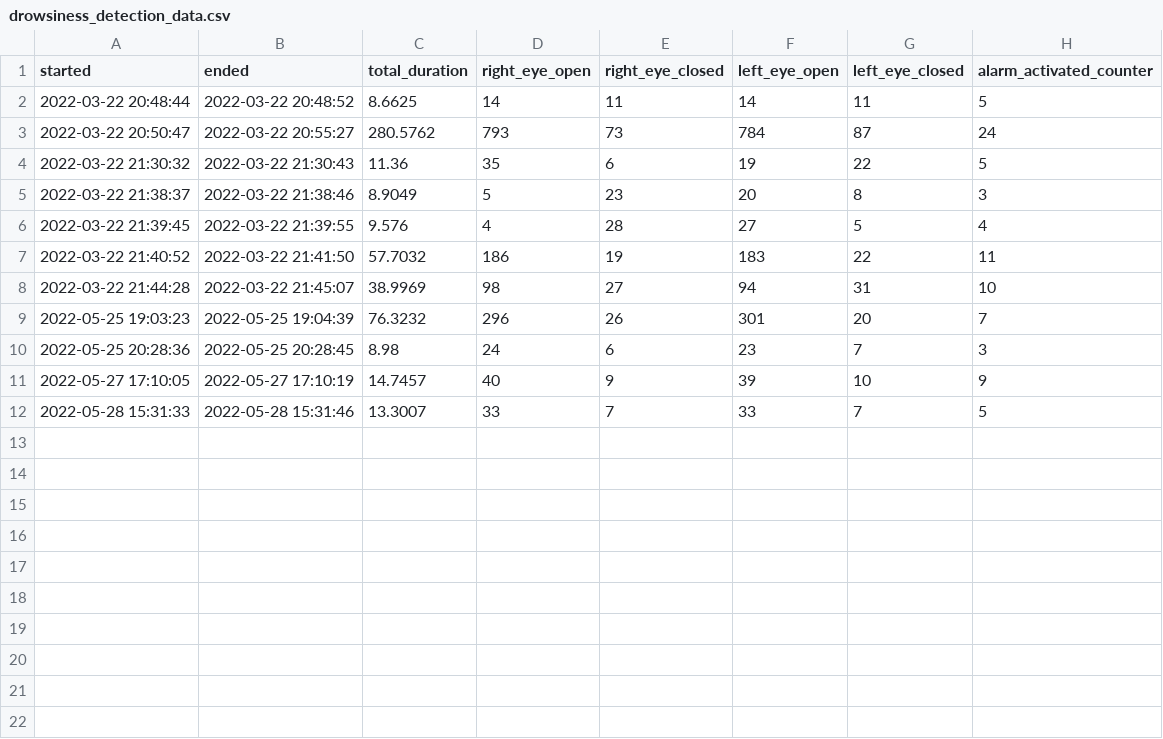
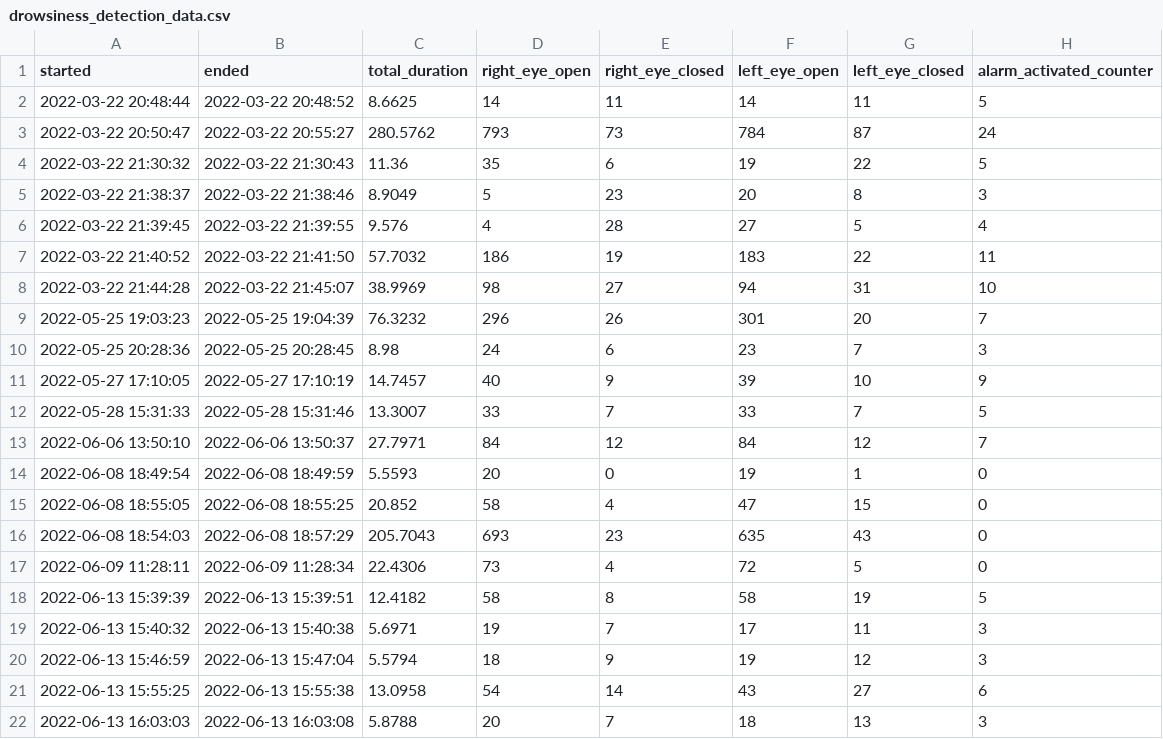
Before and after one commit to alonfirestein/SleepyDriverDetectionSystem, a CSV file: drowsiness_detection_data.csv, drawn as a sheet; the diff names each change by its address in the sheet, - before the commit and + after, or states it on an @@ line.

```diff
--- a/drowsiness_detection_data.csv
+++ b/drowsiness_detection_data.csv
+row 13: 2022-06-06 13:50:10 | 2022-06-06 13:50:37 | 27.7971 | 84 | 12 | 84 | 12 | 7
+row 14: 2022-06-08 18:49:54 | 2022-06-08 18:49:59 | 5.5593 | 20 | 0 | 19 | 1 | 0
+row 15: 2022-06-08 18:55:05 | 2022-06-08 18:55:25 | 20.852 | 58 | 4 | 47 | 15 | 0
+row 16: 2022-06-08 18:54:03 | 2022-06-08 18:57:29 | 205.7043 | 693 | 23 | 635 | 43 | 0
+row 17: 2022-06-09 11:28:11 | 2022-06-09 11:28:34 | 22.4306 | 73 | 4 | 72 | 5 | 0
+row 18: 2022-06-13 15:39:39 | 2022-06-13 15:39:51 | 12.4182 | 58 | 8 | 58 | 19 | 5
+row 19: 2022-06-13 15:40:32 | 2022-06-13 15:40:38 | 5.6971 | 19 | 7 | 17 | 11 | 3
+row 20: 2022-06-13 15:46:59 | 2022-06-13 15:47:04 | 5.5794 | 18 | 9 | 19 | 12 | 3
+row 21: 2022-06-13 15:55:25 | 2022-06-13 15:55:38 | 13.0958 | 54 | 14 | 43 | 27 | 6
+row 22: 2022-06-13 16:03:03 | 2022-06-13 16:03:08 | 5.8788 | 20 | 7 | 18 | 13 | 3
```
Also changed, not shown: 2 other files.
